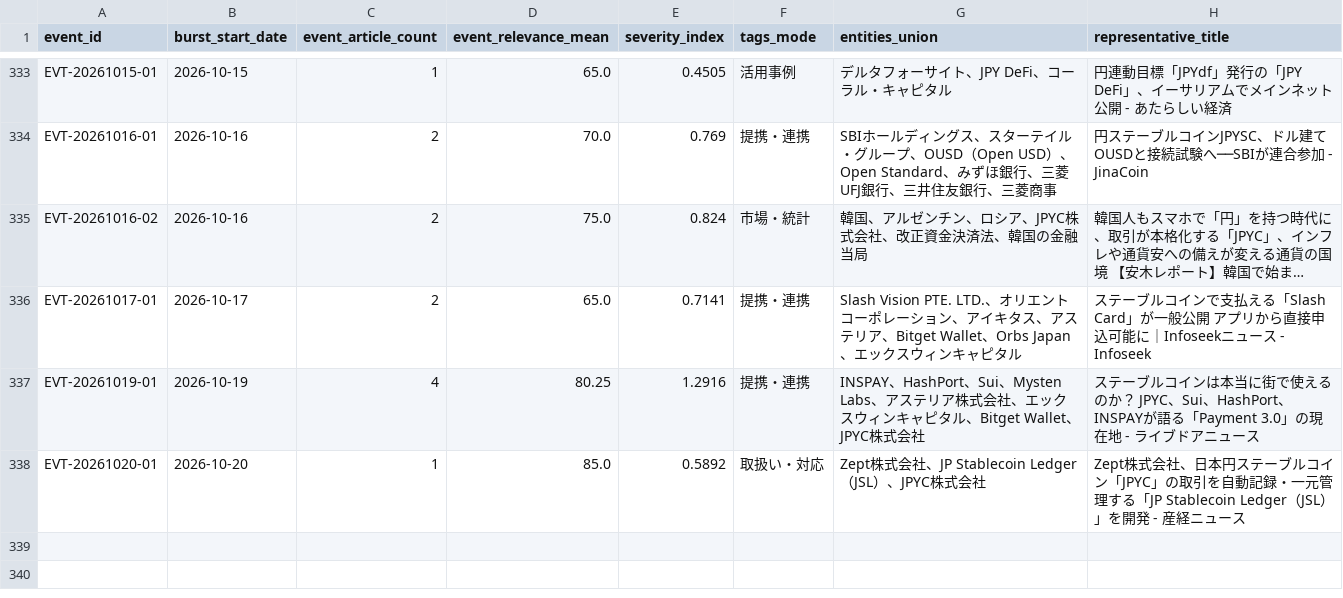
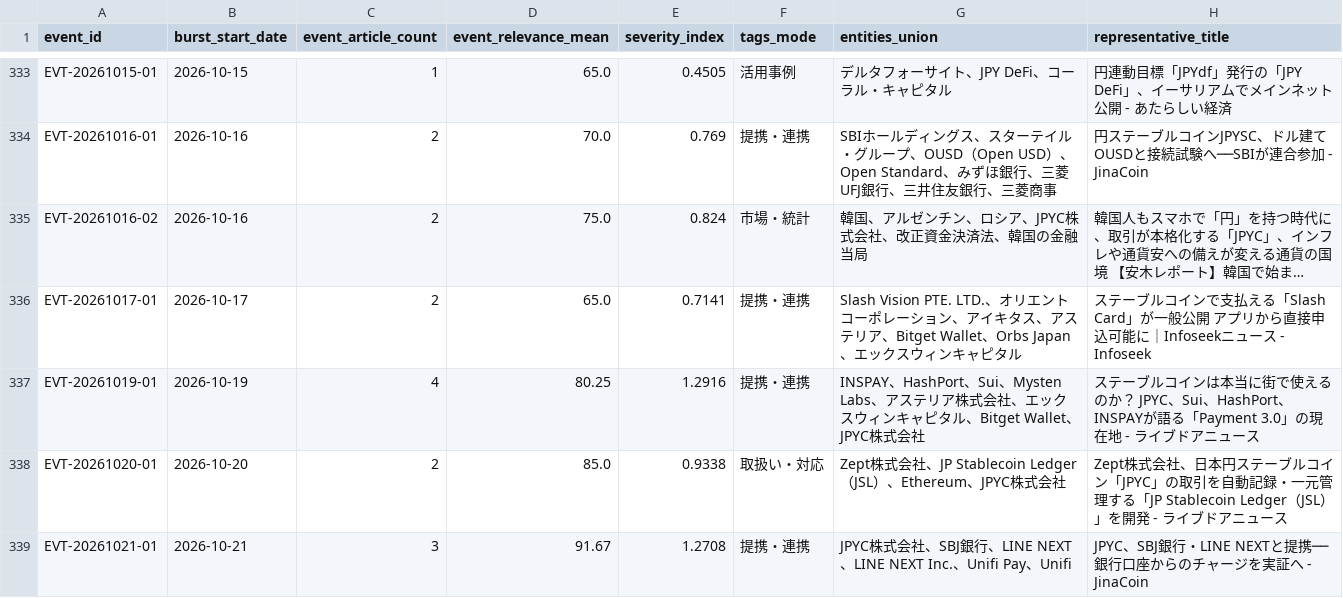
Before and after one commit to matsuno04/jpyc-news-v2, a CSV file: data/event_summary.csv, drawn as a sheet; only a part is shown, gaps mark what is left out; long unchanged cells end in ….

```diff
--- a/data/event_summary.csv
+++ b/data/event_summary.csv
@@ -337,2 +337,3 @@ EVT-20261017-01,2026-10-17,2,65.0,0.7141,提携・連携,Slash Vision PTE. LTD.
 EVT-20261019-01,2026-10-19,4,80.25,1.2916,提携・連携,INSPAY、HashPort、Sui、Mysten Labs、アステリア株式会社、エックスウィンキャピタル、Bitget Wallet、JPYC株式会社,ステーブルコインは本当に街で使えるのか？ JPYC、Sui、HashPort、INSPAYが語る「Payment 3.0」の現在地 - ライブドアニュース
-EVT-20261020-01,2026-10-20,1,85.0,0.5892,取扱い・対応,Zept株式会社、JP Stablecoin Ledger（JSL）、JPYC株式会社,Zept株式会社、日本円ステーブルコイン「JPYC」の取引を自動記録・一元管理する「JP Stablecoin Ledger（JSL）」を開発 - 産経ニュース
+EVT-20261020-01,2026-10-20,2,85.0,0.9338,取扱い・対応,Zept株式会社、JP Stablecoin Ledger（JSL）、Ethereum、JPYC株式会社,Zept株式会社、日本円ステーブルコイン「JPYC」の取引を自動記録・一元管理する「JP Stablecoin Ledger（JSL）」を開発 - ライブドアニュース
+EVT-20261021-01,2026-10-21,3,91.67,1.2708,提携・連携,JPYC株式会社、SBJ銀行、LINE NEXT、LINE NEXT Inc.、Unifi Pay、Unifi,JPYC、SBJ銀行・LINE NEXTと提携──銀行口座からのチャージを実証へ - JinaCoin
```
Also changed, not shown: data/daily_panel.csv, 2 other files.
